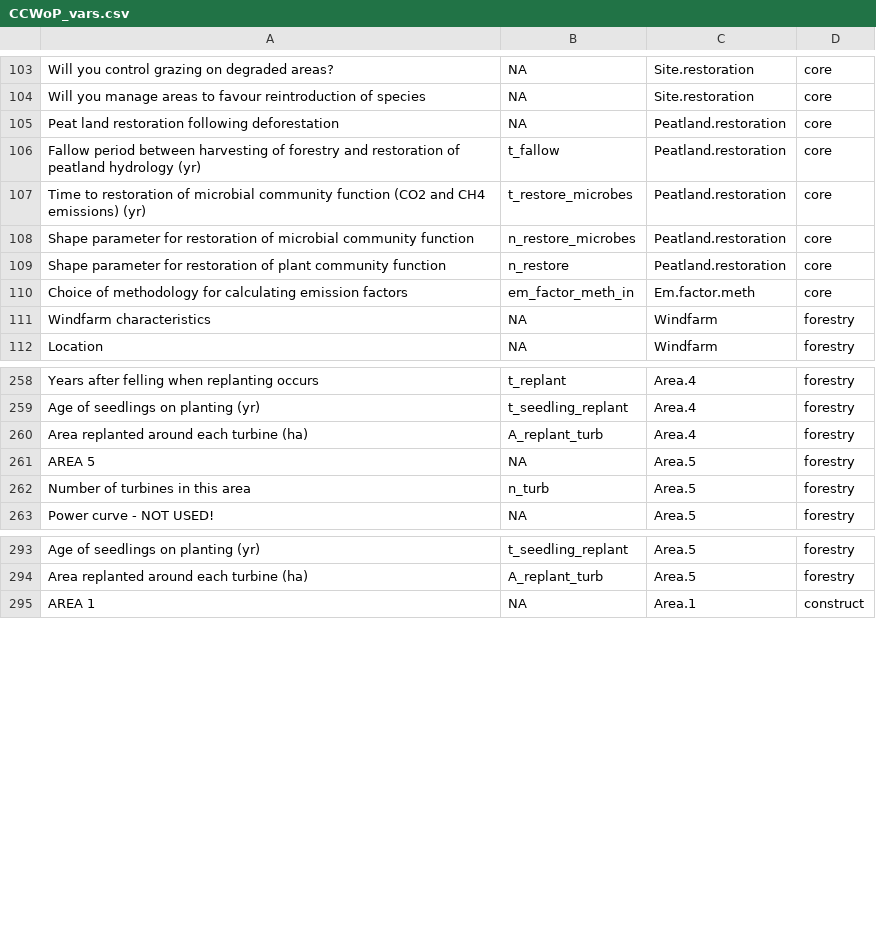
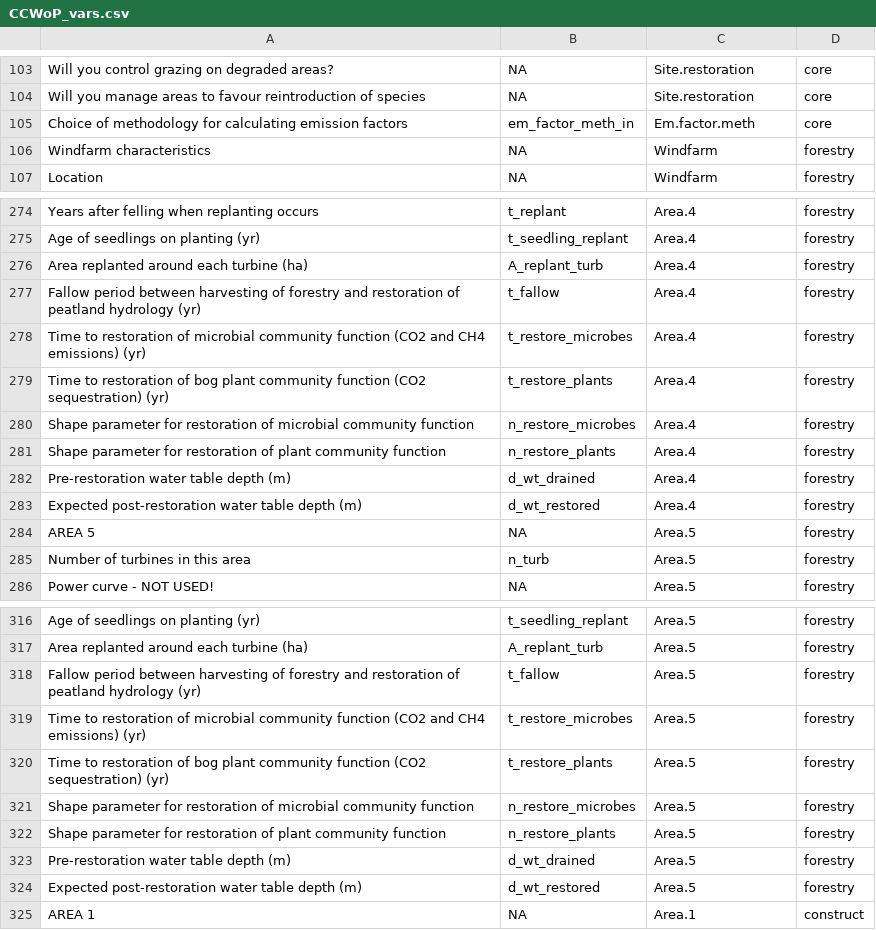
Before and after one commit to jacobosullivan/PEATREST, a CSV file: Templates/CCWoP_vars.csv, drawn as a sheet; only a part is shown, gaps mark what is left out; the diff covers the shown part only.

Commit message:
Microbial emissions including restoration trajectory wrapped in function. Placeholders used for ECOSSE and SCOTIA regression estimates. Currently identical to meta-analytic regression

```diff
--- a/Templates/CCWoP_vars.csv
+++ b/Templates/CCWoP_vars.csv
@@ -104,7 +104,2 @@ Will you control grazing on degraded areas?,NA,Site.restoration,core
 Will you manage areas to favour reintroduction of species,NA,Site.restoration,core
-Peat land restoration following deforestation,NA,Peatland.restoration,core
-Fallow period between harvesting of forestry and restoration of peatland hydrology (yr),t_fallow,Peatland.restoration,core
-Time to restoration of microbial community function (CO2 and CH4 emissions) (yr),t_restore_microbes,Peatland.restoration,core
-Shape parameter for restoration of microbial community function,n_restore_microbes,Peatland.restoration,core
-Shape parameter for restoration of plant community function,n_restore,Peatland.restoration,core
 Choice of methodology for calculating emission factors,em_factor_meth_in,Em.factor.meth,core
@@ -260,2 +276,9 @@ Age of seedlings on planting (yr),t_seedling_replant,Area.4,forestry
 Area replanted around each turbine (ha),A_replant_turb,Area.4,forestry
+Fallow period between harvesting of forestry and restoration of peatland hydrology (yr),t_fallow,Area.4,forestry
+Time to restoration of microbial community function (CO2 and CH4 emissions) (yr),t_restore_microbes,Area.4,forestry
+Time to restoration of bog plant community function (CO2 sequestration) (yr),t_restore_plants,Area.4,forestry
+Shape parameter for restoration of microbial community function,n_restore_microbes,Area.4,forestry
+Shape parameter for restoration of plant community function,n_restore_plants,Area.4,forestry
+Pre-restoration water table depth (m),d_wt_drained,Area.4,forestry
+Expected post-restoration water table depth (m),d_wt_restored,Area.4,forestry
 AREA 5,NA,Area.5,forestry
@@ -294,2 +317,9 @@ Age of seedlings on planting (yr),t_seedling_replant,Area.5,forestry
 Area replanted around each turbine (ha),A_replant_turb,Area.5,forestry
+Fallow period between harvesting of forestry and restoration of peatland hydrology (yr),t_fallow,Area.5,forestry
+Time to restoration of microbial community function (CO2 and CH4 emissions) (yr),t_restore_microbes,Area.5,forestry
+Time to restoration of bog plant community function (CO2 sequestration) (yr),t_restore_plants,Area.5,forestry
+Shape parameter for restoration of microbial community function,n_restore_microbes,Area.5,forestry
+Shape parameter for restoration of plant community function,n_restore_plants,Area.5,forestry
+Pre-restoration water table depth (m),d_wt_drained,Area.5,forestry
+Expected post-restoration water table depth (m),d_wt_restored,Area.5,forestry
 AREA 1,NA,Area.1,construct
```
Also changed, not shown: 21 added rows elsewhere in this file, 25 other files.
